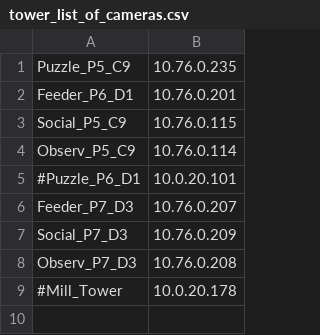
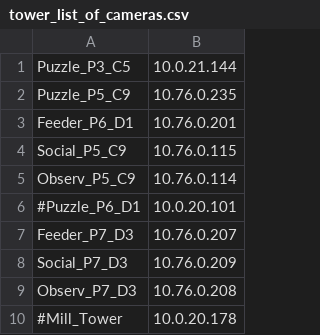
Before and after one commit to michaelchimento/raspi_tit_scripts, a CSV file: tower_scripts/tower_list_of_cameras.csv, drawn as a sheet.

```diff
--- a/tower_scripts/tower_list_of_cameras.csv
+++ b/tower_scripts/tower_list_of_cameras.csv
@@ -1 +1,2 @@
+Puzzle_P3_C5,10.0.21.144
 Puzzle_P5_C9,10.76.0.235
```
Also changed, not shown: List_of_Cameras.csv, 6 other files.
